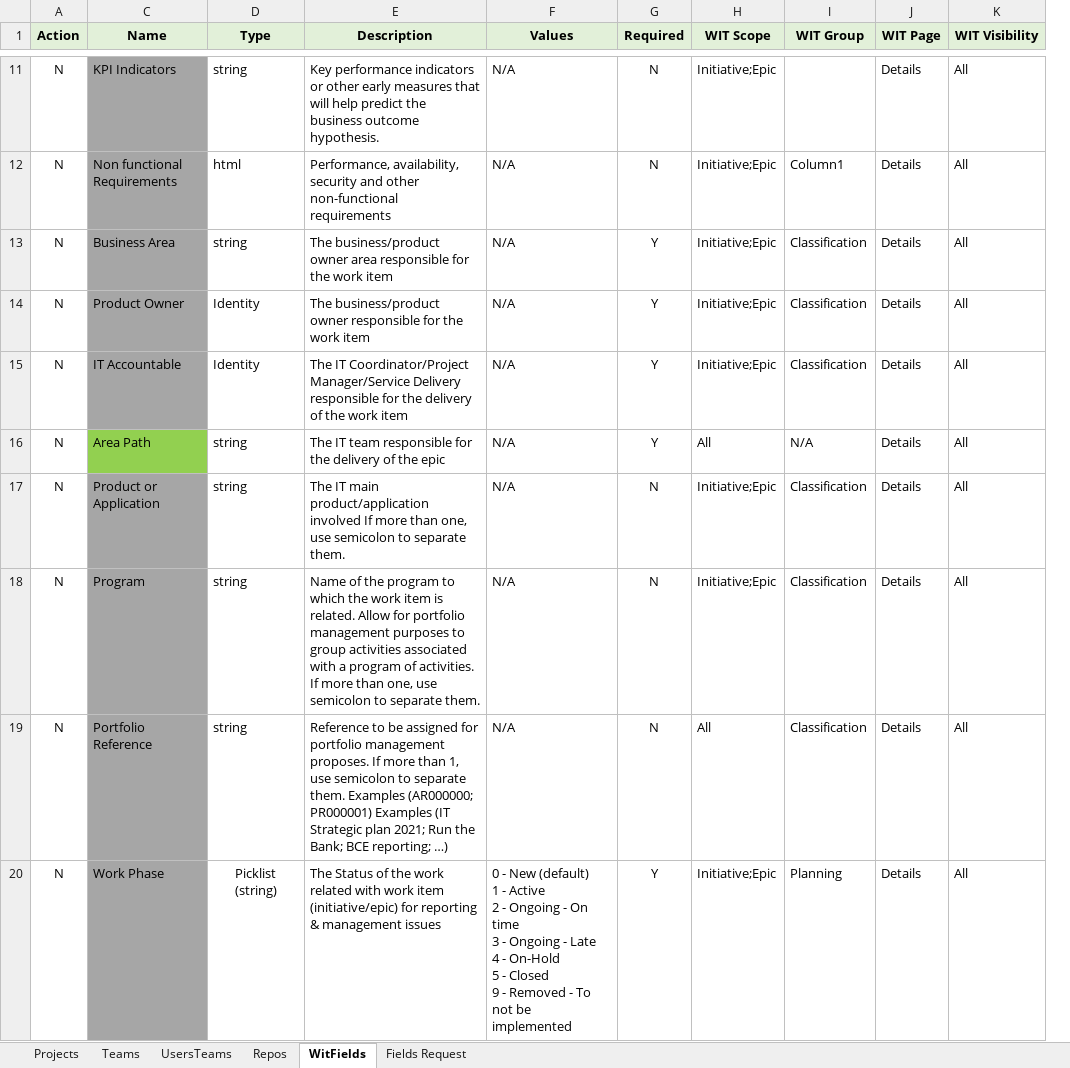
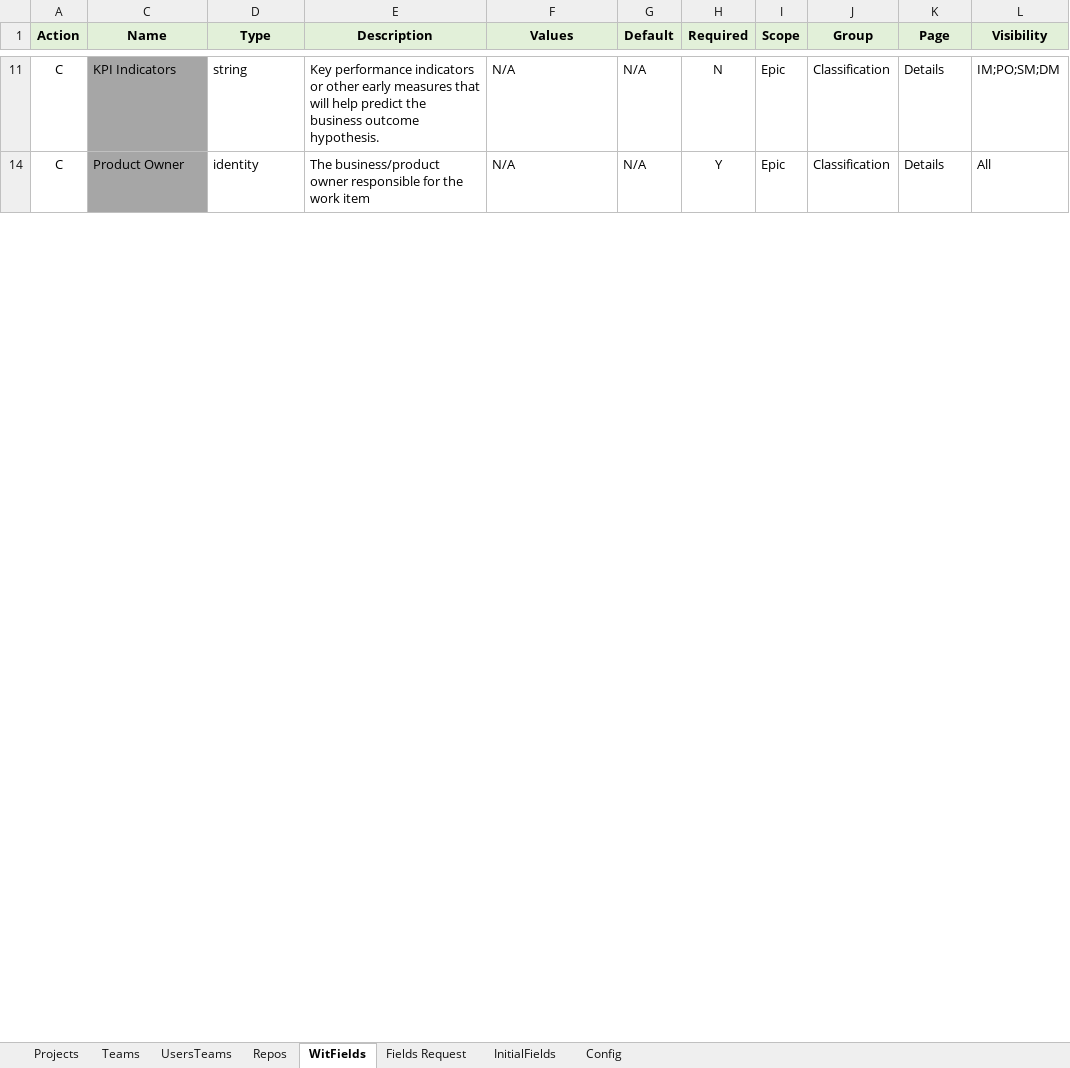
Before and after one commit to tasb/ado-singleproject-dsc, an Excel workbook: src/Config/AzDevOps-DIT.xlsx, sheet WitFields, drawn as a sheet; only a part is shown, gaps mark what is left out; values as stored, in another font and other column widths than the file's, no borders; removed rows and columns are numbered as before the commit, all else as after; ↵ is a line break in a cell; the diff covers the shown part only; the diff names each change by its address in the sheet, - before the commit and + after, or states it on an @@ line.

```diff
--- a/src/Config/AzDevOps-DIT.xlsx (sheet WitFields)
+++ b/src/Config/AzDevOps-DIT.xlsx (sheet WitFields)
+sheet tab: InitialFields
+sheet tab: Config
+column G (Default), rows 11-14: N/A | N/A
-column H (WIT Scope), row 11: Initiative;Epic; row 14: Initiative;Epic
-column I (WIT Group), row 14: Classification
+column I (Scope), rows 11-14: Epic | Epic
+column J (Group), rows 11-14: Classification | Classification
-K1: WIT Page
+K1: Page
-L1: WIT Visibility
+L1: Visibility
-A11 (Action): N
+A11 (Action): C
-L11 (Visibility): All
+L11 (Visibility): IM;PO;SM;DM
-row 12: N | Non functional Requirements | html | Performance, availability, security and other non-functional requirements | N/A | N | Initiative;Epic | Column1 | Details | All
-row 13: N | Business Area | string | The business/product owner area responsible for the work item | N/A | Y | Initiative;Epic | Classification | Details | All
-A14 (Action): N
+A14 (Action): C
-D14 (Type): Identity
+D14 (Type): identity
-row 15: N | IT Accountable | Identity | The IT Coordinator/Project Manager/Service Delivery responsible for the delivery of the work item | N/A | Y | Initiative;Epic | Classification | Details | All
-row 16: N | Area Path | string | The IT team responsible for the delivery of the epic | N/A | Y | All | N/A | Details | All
-row 17: N | Product or Application | string | The IT main product/application involved If more than one, use semicolon to separate them. | N/A | N | Initiative;Epic | Classification | Details | All
-row 18: N | Program | string | Name of the program to which the work item is related. Allow for portfolio management purposes to group activities associated with a program of activities. If more than one, use semicolon to separate them. | N/A | N | Initiative;Epic | Classification | Details | All
-row 19: N | Portfolio Reference | string | Reference to be assigned for portfolio management proposes. If more than 1, use semicolon to separate them. Examples (AR000000; PR000001) Examples (IT Strategic plan 2021; Run the Bank; BCE reporting; …) | N/A | N | All | Classification | Details | All
-row 20: N | Work Phase | Picklist (string) | The Status of the work related with work item (initiative/epic) for reporting & management issues | 0 - New (default) ↵ 1 - Active ↵ 2 - Ongoing - On time ↵ 3 - Ongoing - Late ↵ 4 - On-Hold ↵ 5 - Closed ↵ 9 - Removed - To not be implemented | Y | Initiative;Epic | Planning | Details | All
```
Also changed, not shown: 2 added rows, 35 removed rows and 9 edited cells elsewhere in this sheet, sheet Fields Request, sheet UsersTeams, sheet Repos, sheet Teams, hidden cells, 3 other files.
